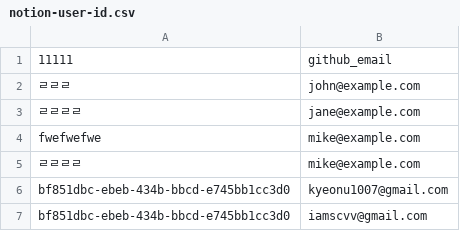
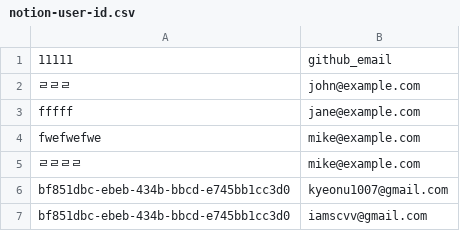
Before and after one commit to kyupid/java-test, a CSV file: .github/db/notion-user-id.csv, drawn as a sheet.

Commit message:
JIRA-5666 @billing hello world222

```diff
--- a/.github/db/notion-user-id.csv
+++ b/.github/db/notion-user-id.csv
@@ -2,3 +2,3 @@
 ㄹㄹㄹ,john@example.com
-ㄹㄹㄹㄹ,jane@example.com
+fffff,jane@example.com
 fwefwefwe,mike@example.com
```
